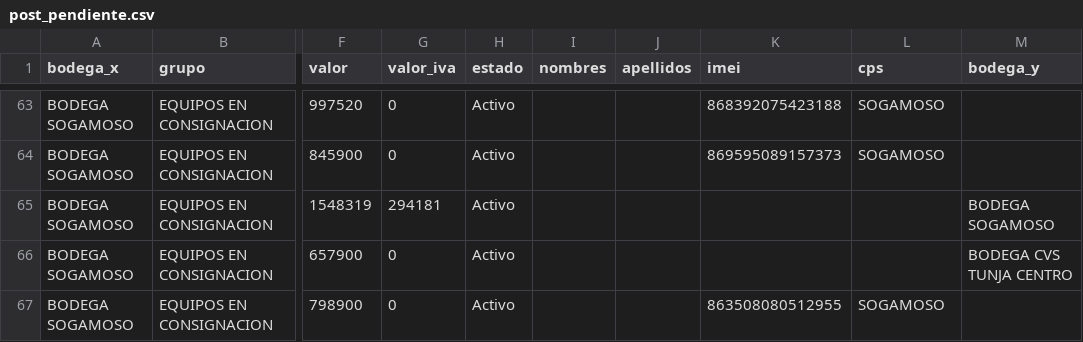
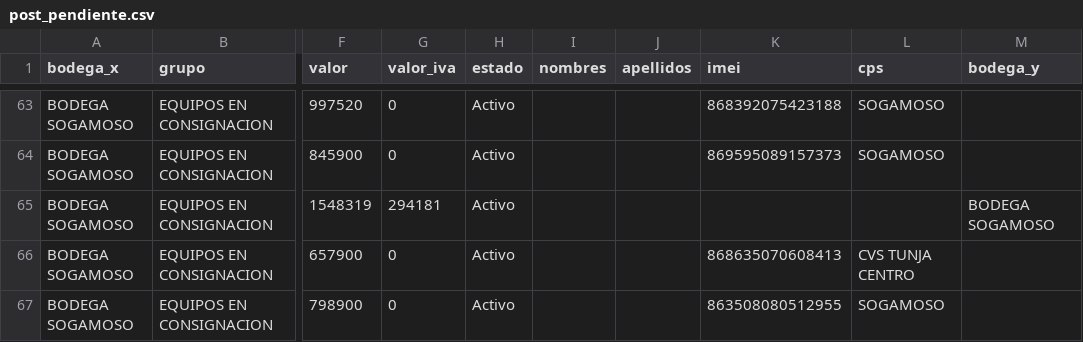
Before and after one commit to lubernu/lefcom, a CSV file: post_pendiente.csv, drawn as a sheet; only a part is shown, gaps mark what is left out; the diff names each change by its address in the sheet, - before the commit and + after, or states it on an @@ line.

```diff
--- a/post_pendiente.csv
+++ b/post_pendiente.csv
-K66 (imei): (empty)
+K66 (imei): 868635070608413
-L66 (cps): (empty)
+L66 (cps): CVS TUNJA CENTRO
-M66 (bodega_y): BODEGA CVS TUNJA CENTRO
+M66 (bodega_y): (empty)
```
Also changed, not shown: kit_pendiente.csv, 1 other file.
